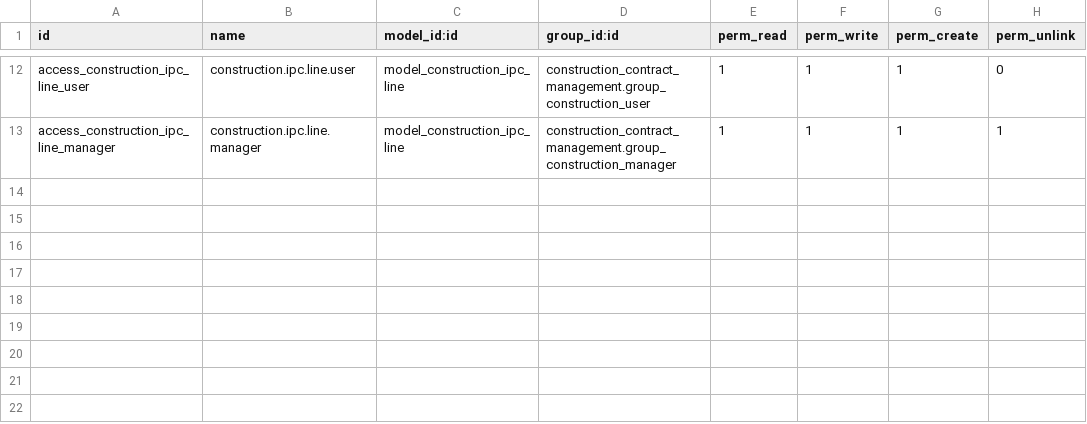
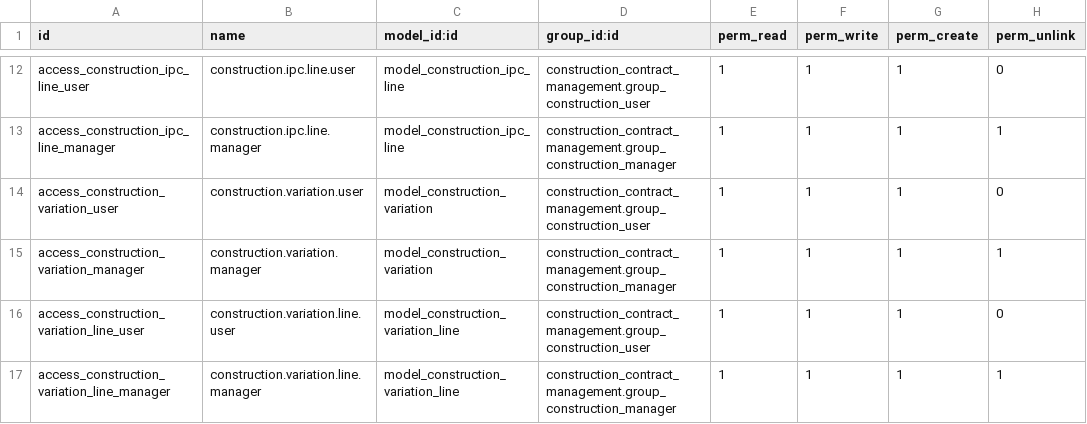
Before and after one commit to Kinan-absar/odoo_custom, a CSV file: custom_addons/construction_contract_management/security/ir.model.access.csv, drawn as a sheet; only a part is shown, gaps mark what is left out; the diff names each change by its address in the sheet, - before the commit and + after, or states it on an @@ line.

```diff
--- a/custom_addons/construction_contract_management/security/ir.model.access.csv
+++ b/custom_addons/construction_contract_management/security/ir.model.access.csv
+row 14: access_construction_variation_user | construction.variation.user | model_construction_variation | construction_contract_management.group_construction_user | 1 | 1 | 1 | 0
+row 15: access_construction_variation_manager | construction.variation.manager | model_construction_variation | construction_contract_management.group_construction_manager | 1 | 1 | 1 | 1
+row 16: access_construction_variation_line_user | construction.variation.line.user | model_construction_variation_line | construction_contract_management.group_construction_user | 1 | 1 | 1 | 0
+row 17: access_construction_variation_line_manager | construction.variation.line.manager | model_construction_variation_line | construction_contract_management.group_construction_manager | 1 | 1 | 1 | 1
```
Also changed, not shown: 1 other file.
